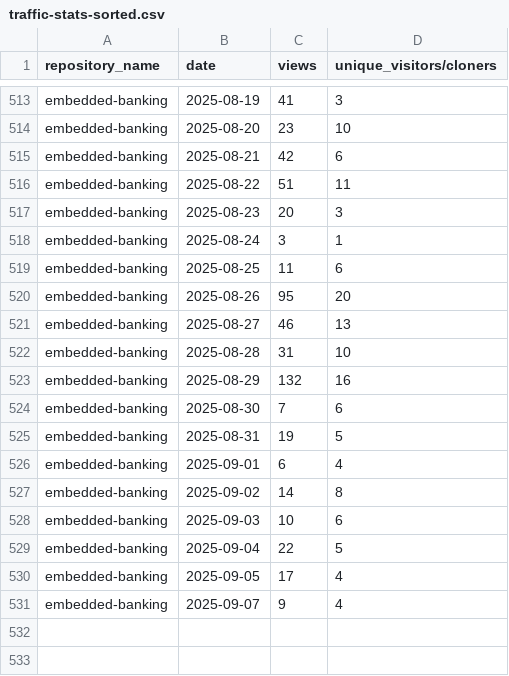
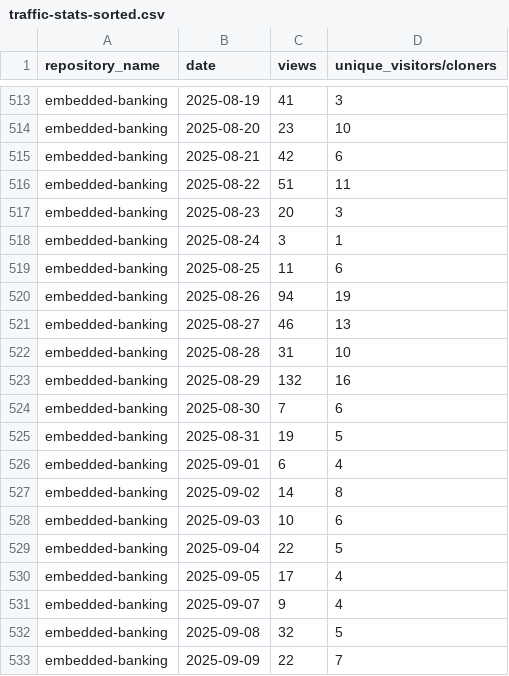
Before and after one commit to jpmorgan-payments/embedded-finance, a CSV file: metrics/traffic-stats-sorted.csv, drawn as a sheet; only a part is shown, gaps mark what is left out.

```diff
--- a/metrics/traffic-stats-sorted.csv
+++ b/metrics/traffic-stats-sorted.csv
@@ -519,3 +519,3 @@ embedded-banking,2025-08-24,3,1
 embedded-banking,2025-08-25,11,6
-embedded-banking,2025-08-26,95,20
+embedded-banking,2025-08-26,94,19
 embedded-banking,2025-08-27,46,13
@@ -531 +531,3 @@ embedded-banking,2025-09-05,17,4
 embedded-banking,2025-09-07,9,4
+embedded-banking,2025-09-08,32,5
+embedded-banking,2025-09-09,22,7
```
Also changed, not shown: metrics/clone-stats-sorted.csv, metrics/clone-stats.csv, 1 other file.
